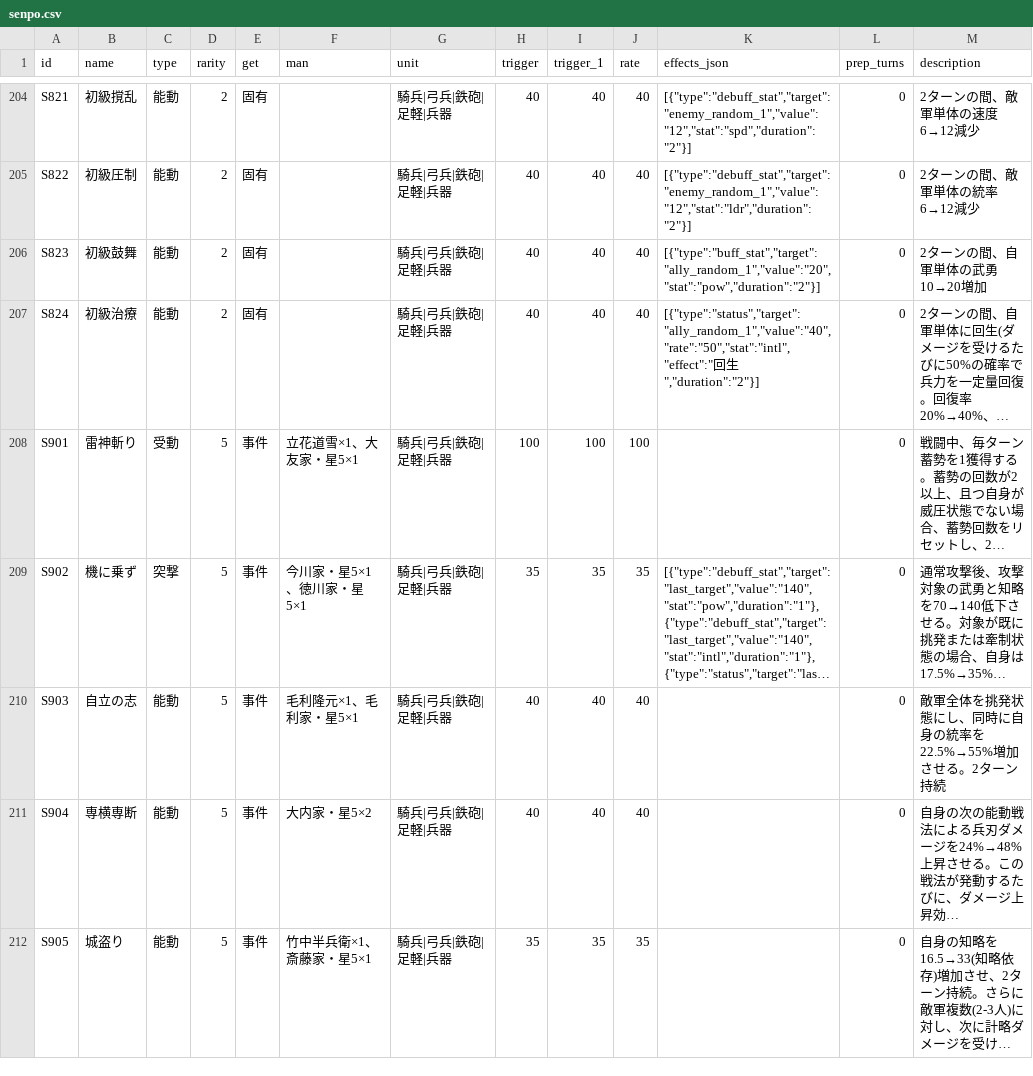
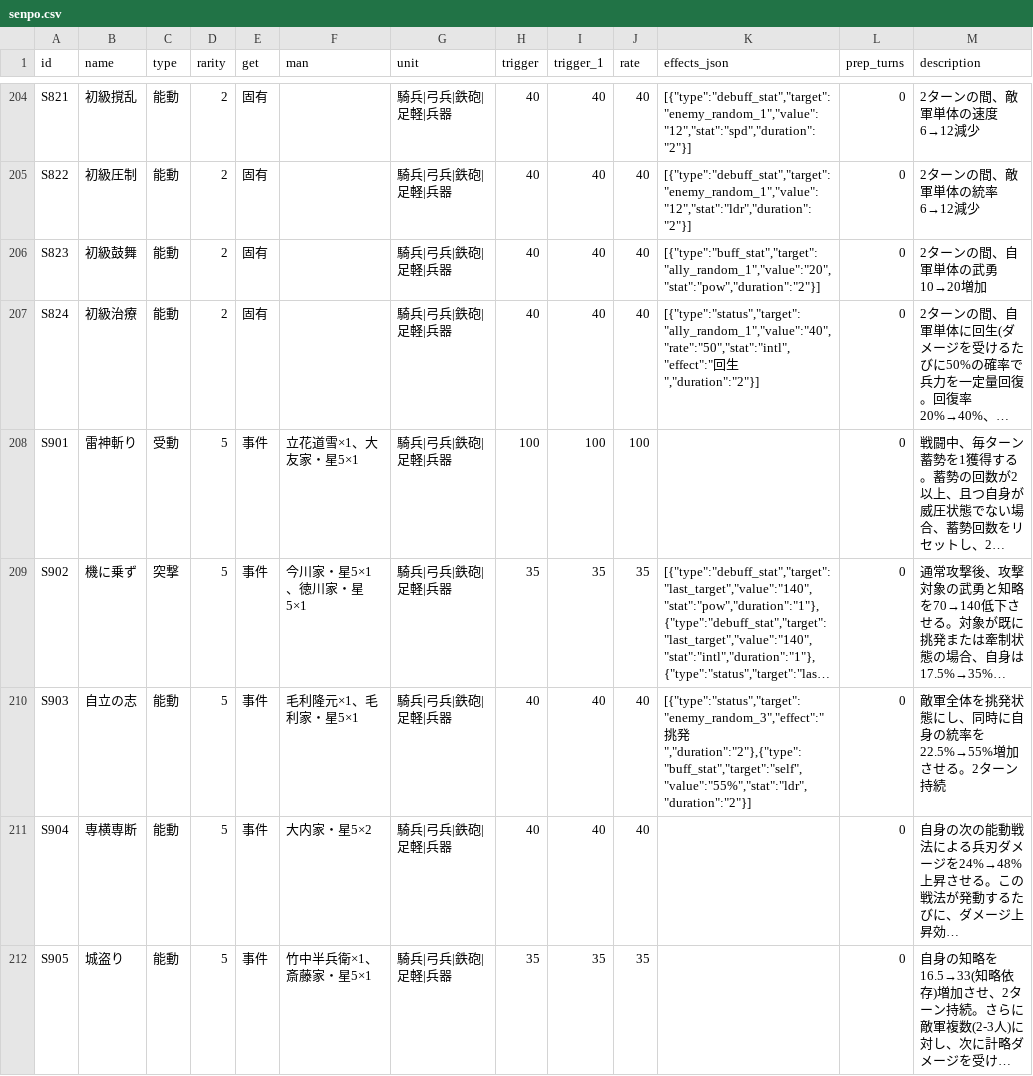
Before and after one commit to Choco-Gitbo/nobu-sinsen-DB, a CSV file: data/senpo.csv, drawn as a sheet; only a part is shown, gaps mark what is left out; long unchanged cells end in …; the diff covers the shown part only; the diff names each change by its address in the sheet, - before the commit and + after, or states it on an @@ line.

```diff
--- a/data/senpo.csv
+++ b/data/senpo.csv
-K210 (effects_json): (empty)
+K210 (effects_json): [{"type":"status","target":"enemy_random_3","effect":"挑発","duration":"2"},{"type":"buff_stat","target":"self","value":"55%","stat":"ldr","duration":"2"}]
```
Also changed, not shown: 24 edited cells elsewhere in this file, 5 other files.
